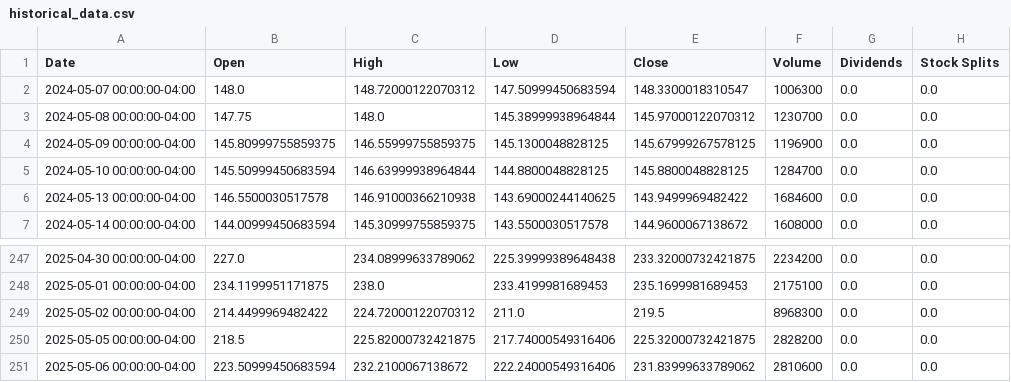
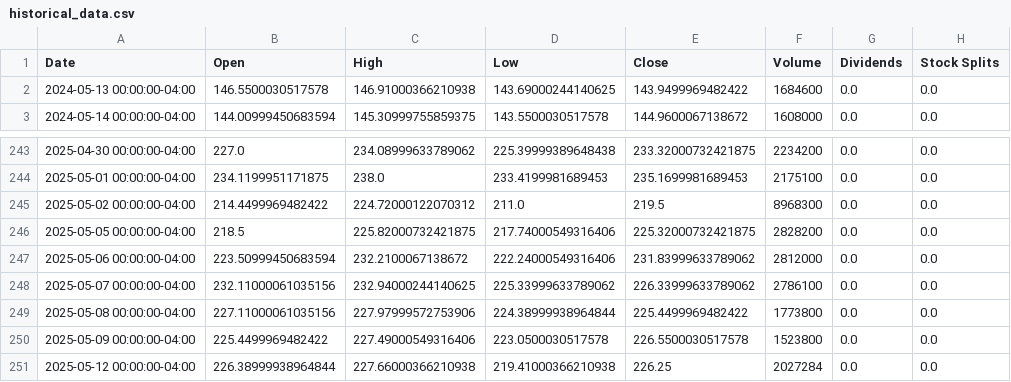
Before and after one commit to researchersec/reimagined-broccoli, a CSV file: historical_data.csv, drawn as a sheet; only a part is shown, gaps mark what is left out.

```diff
--- a/historical_data.csv
+++ b/historical_data.csv
@@ -1,6 +1,2 @@
 Date,Open,High,Low,Close,Volume,Dividends,Stock Splits
-2024-05-07 00:00:00-04:00,148.0,148.72000122070312,147.50999450683594,148.3300018310547,1006300,0.0,0.0
-2024-05-08 00:00:00-04:00,147.75,148.0,145.38999938964844,145.97000122070312,1230700,0.0,0.0
-2024-05-09 00:00:00-04:00,145.80999755859375,146.55999755859375,145.1300048828125,145.67999267578125,1196900,0.0,0.0
-2024-05-10 00:00:00-04:00,145.50999450683594,146.63999938964844,144.8800048828125,145.8800048828125,1284700,0.0,0.0
 2024-05-13 00:00:00-04:00,146.5500030517578,146.91000366210938,143.69000244140625,143.9499969482422,1684600,0.0,0.0
@@ -250,2 +246,6 @@ Date,Open,High,Low,Close,Volume,Dividends,Stock Splits
 2025-05-05 00:00:00-04:00,218.5,225.82000732421875,217.74000549316406,225.32000732421875,2828200,0.0,0.0
-2025-05-06 00:00:00-04:00,223.50999450683594,232.2100067138672,222.24000549316406,231.83999633789062,2810600,0.0,0.0
+2025-05-06 00:00:00-04:00,223.50999450683594,232.2100067138672,222.24000549316406,231.83999633789062,2812000,0.0,0.0
+2025-05-07 00:00:00-04:00,232.11000061035156,232.94000244140625,225.33999633789062,226.33999633789062,2786100,0.0,0.0
+2025-05-08 00:00:00-04:00,227.11000061035156,227.97999572753906,224.38999938964844,225.4499969482422,1773800,0.0,0.0
+2025-05-09 00:00:00-04:00,225.4499969482422,227.49000549316406,223.0500030517578,226.5500030517578,1523800,0.0,0.0
+2025-05-12 00:00:00-04:00,226.38999938964844,227.66000366210938,219.41000366210938,226.25,2027284,0.0,0.0
```
Also changed, not shown: 1 other file.
